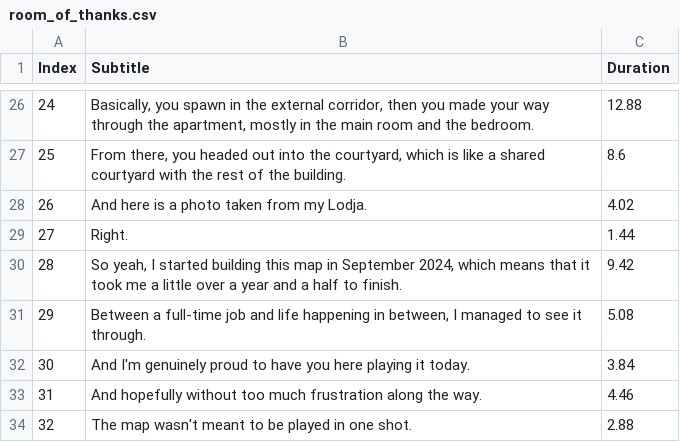
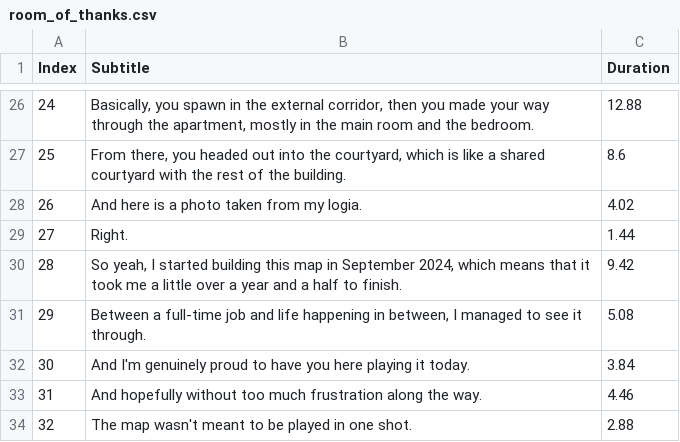
Before and after one commit to t7-reapy/t7_workspace, a CSV file: usermaps/zm_test/subtitles/room_of_thanks.csv, drawn as a sheet; only a part is shown, gaps mark what is left out.

```diff
--- a/usermaps/zm_test/subtitles/room_of_thanks.csv
+++ b/usermaps/zm_test/subtitles/room_of_thanks.csv
@@ -27,3 +27,3 @@ Index,Subtitle,Duration
 25,"From there, you headed out into the courtyard, which is like a shared courtyard with the rest of the building.",8.6
-26,"And here is a photo taken from my Lodja.",4.02
+26,"And here is a photo taken from my logia.",4.02
 27,"Right.",1.44
```
Also changed, not shown: 5 other files.
